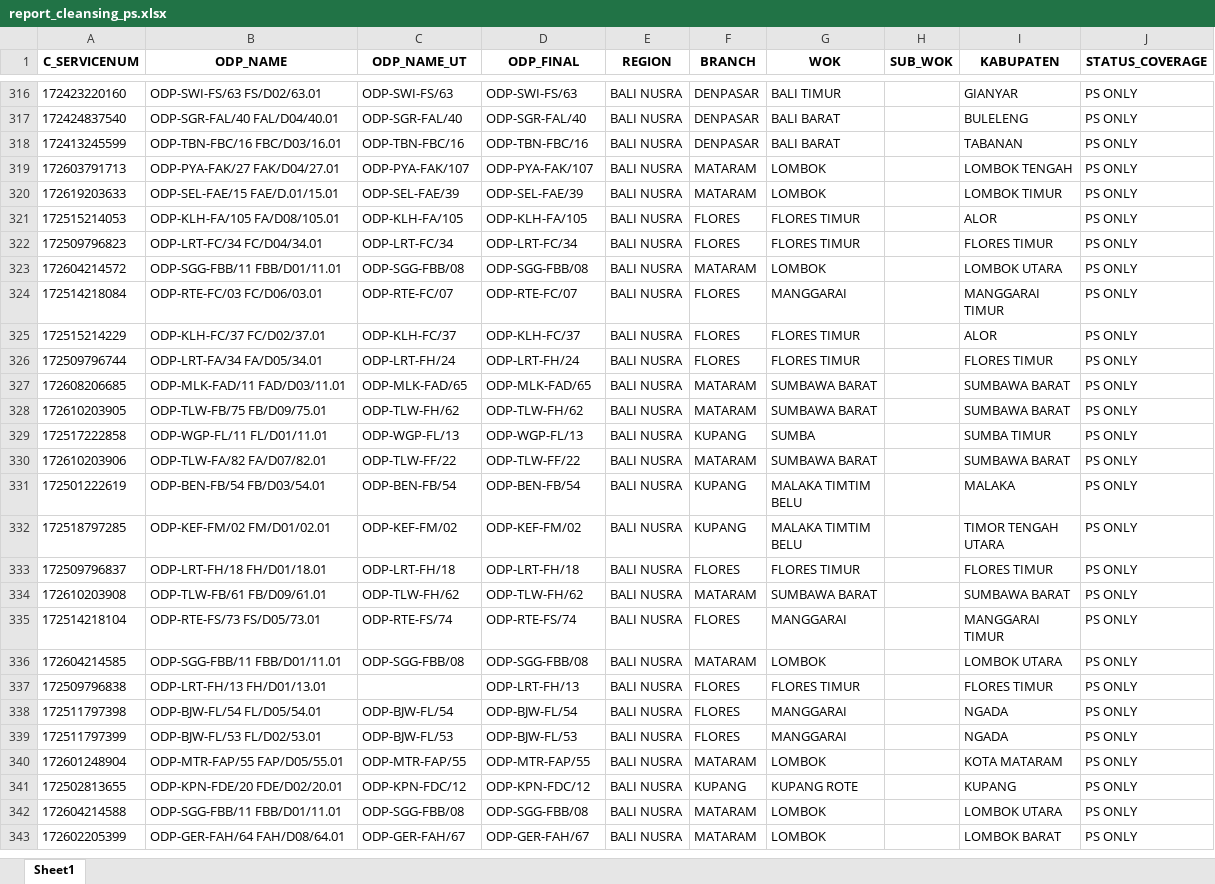
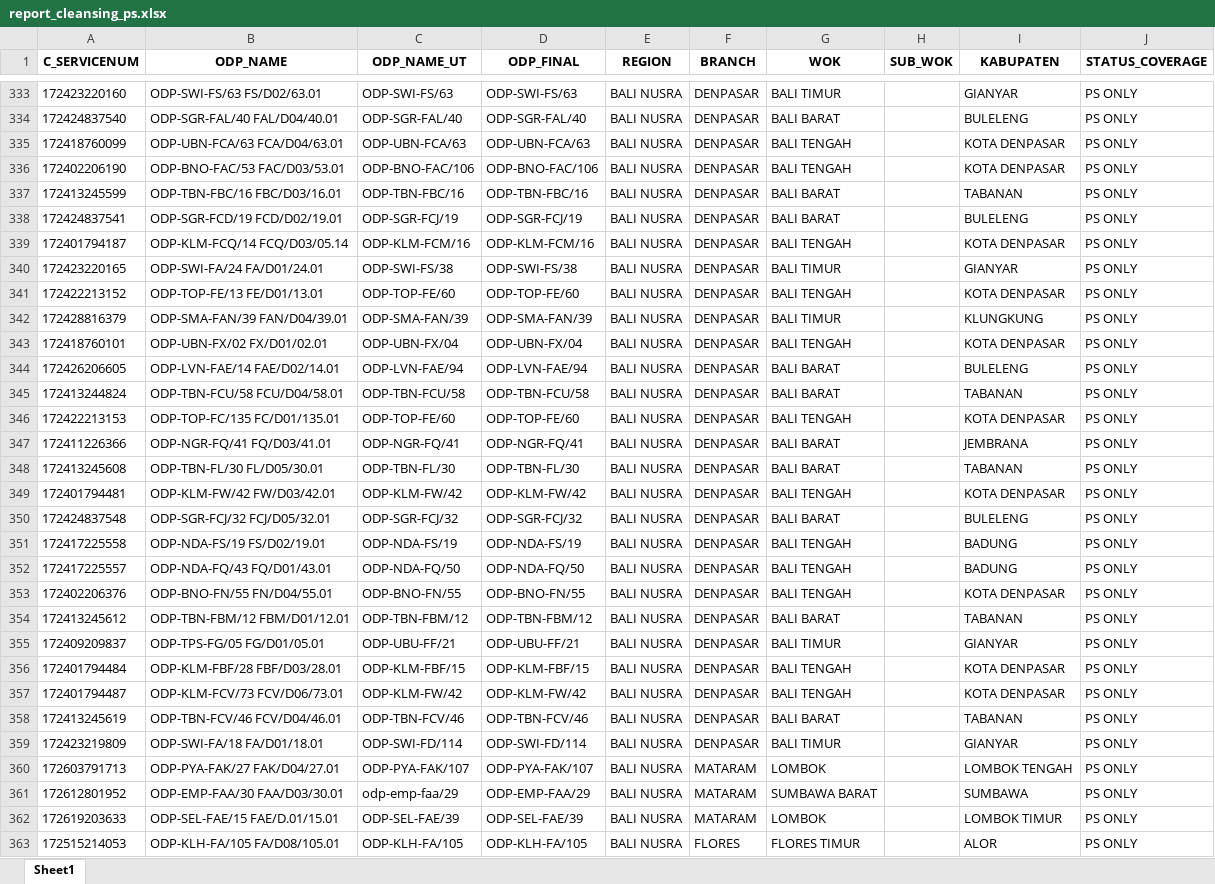
Before and after one commit to linktreehhbalnus-eng/wow_balnus, an Excel workbook: beta_12wok/report_cleansing_ps.xlsx, sheet Sheet1, drawn as a sheet; only a part is shown, gaps mark what is left out; the shorter side is filled out with more unchanged rows; values as stored, in another font and other column widths than the file's, no borders; the diff covers the shown part only; the diff names each change by its address in the sheet, - before the commit and + after, or states it on an @@ line.

```diff
--- a/beta_12wok/report_cleansing_ps.xlsx (sheet Sheet1)
+++ b/beta_12wok/report_cleansing_ps.xlsx (sheet Sheet1)
+row 335: 172418760099 | ODP-UBN-FCA/63 FCA/D04/63.01 | ODP-UBN-FCA/63 | ODP-UBN-FCA/63 | BALI NUSRA | DENPASAR | BALI TENGAH |  | KOTA DENPASAR | PS ONLY
+row 336: 172402206190 | ODP-BNO-FAC/53 FAC/D03/53.01 | ODP-BNO-FAC/106 | ODP-BNO-FAC/106 | BALI NUSRA | DENPASAR | BALI TENGAH |  | KOTA DENPASAR | PS ONLY
+row 338: 172424837541 | ODP-SGR-FCD/19 FCD/D02/19.01 | ODP-SGR-FCJ/19 | ODP-SGR-FCJ/19 | BALI NUSRA | DENPASAR | BALI BARAT |  | BULELENG | PS ONLY
+row 339: 172401794187 | ODP-KLM-FCQ/14 FCQ/D03/05.14 | ODP-KLM-FCM/16 | ODP-KLM-FCM/16 | BALI NUSRA | DENPASAR | BALI TENGAH |  | KOTA DENPASAR | PS ONLY
+row 340: 172423220165 | ODP-SWI-FA/24 FA/D01/24.01 | ODP-SWI-FS/38 | ODP-SWI-FS/38 | BALI NUSRA | DENPASAR | BALI TIMUR |  | GIANYAR | PS ONLY
+row 341: 172422213152 | ODP-TOP-FE/13 FE/D01/13.01 | ODP-TOP-FE/60 | ODP-TOP-FE/60 | BALI NUSRA | DENPASAR | BALI TENGAH |  | KOTA DENPASAR | PS ONLY
+row 342: 172428816379 | ODP-SMA-FAN/39 FAN/D04/39.01 | ODP-SMA-FAN/39 | ODP-SMA-FAN/39 | BALI NUSRA | DENPASAR | BALI TIMUR |  | KLUNGKUNG | PS ONLY
+row 343: 172418760101 | ODP-UBN-FX/02 FX/D01/02.01 | ODP-UBN-FX/04 | ODP-UBN-FX/04 | BALI NUSRA | DENPASAR | BALI TENGAH |  | KOTA DENPASAR | PS ONLY
+row 344: 172426206605 | ODP-LVN-FAE/14 FAE/D02/14.01 | ODP-LVN-FAE/94 | ODP-LVN-FAE/94 | BALI NUSRA | DENPASAR | BALI BARAT |  | BULELENG | PS ONLY
+row 345: 172413244824 | ODP-TBN-FCU/58 FCU/D04/58.01 | ODP-TBN-FCU/58 | ODP-TBN-FCU/58 | BALI NUSRA | DENPASAR | BALI BARAT |  | TABANAN | PS ONLY
+row 346: 172422213153 | ODP-TOP-FC/135 FC/D01/135.01 | ODP-TOP-FE/60 | ODP-TOP-FE/60 | BALI NUSRA | DENPASAR | BALI TENGAH |  | KOTA DENPASAR | PS ONLY
+row 347: 172411226366 | ODP-NGR-FQ/41 FQ/D03/41.01 | ODP-NGR-FQ/41 | ODP-NGR-FQ/41 | BALI NUSRA | DENPASAR | BALI BARAT |  | JEMBRANA | PS ONLY
+row 348: 172413245608 | ODP-TBN-FL/30 FL/D05/30.01 | ODP-TBN-FL/30 | ODP-TBN-FL/30 | BALI NUSRA | DENPASAR | BALI BARAT |  | TABANAN | PS ONLY
+row 349: 172401794481 | ODP-KLM-FW/42 FW/D03/42.01 | ODP-KLM-FW/42 | ODP-KLM-FW/42 | BALI NUSRA | DENPASAR | BALI TENGAH |  | KOTA DENPASAR | PS ONLY
+row 350: 172424837548 | ODP-SGR-FCJ/32 FCJ/D05/32.01 | ODP-SGR-FCJ/32 | ODP-SGR-FCJ/32 | BALI NUSRA | DENPASAR | BALI BARAT |  | BULELENG | PS ONLY
+row 351: 172417225558 | ODP-NDA-FS/19 FS/D02/19.01 | ODP-NDA-FS/19 | ODP-NDA-FS/19 | BALI NUSRA | DENPASAR | BALI TENGAH |  | BADUNG | PS ONLY
+row 352: 172417225557 | ODP-NDA-FQ/43 FQ/D01/43.01 | ODP-NDA-FQ/50 | ODP-NDA-FQ/50 | BALI NUSRA | DENPASAR | BALI TENGAH |  | BADUNG | PS ONLY
+row 353: 172402206376 | ODP-BNO-FN/55 FN/D04/55.01 | ODP-BNO-FN/55 | ODP-BNO-FN/55 | BALI NUSRA | DENPASAR | BALI TENGAH |  | KOTA DENPASAR | PS ONLY
+row 354: 172413245612 | ODP-TBN-FBM/12 FBM/D01/12.01 | ODP-TBN-FBM/12 | ODP-TBN-FBM/12 | BALI NUSRA | DENPASAR | BALI BARAT |  | TABANAN | PS ONLY
+row 355: 172409209837 | ODP-TPS-FG/05 FG/D01/05.01 | ODP-UBU-FF/21 | ODP-UBU-FF/21 | BALI NUSRA | DENPASAR | BALI TIMUR |  | GIANYAR | PS ONLY
+row 356: 172401794484 | ODP-KLM-FBF/28 FBF/D03/28.01 | ODP-KLM-FBF/15 | ODP-KLM-FBF/15 | BALI NUSRA | DENPASAR | BALI TENGAH |  | KOTA DENPASAR | PS ONLY
+row 357: 172401794487 | ODP-KLM-FCV/73 FCV/D06/73.01 | ODP-KLM-FW/42 | ODP-KLM-FW/42 | BALI NUSRA | DENPASAR | BALI TENGAH |  | KOTA DENPASAR | PS ONLY
+row 358: 172413245619 | ODP-TBN-FCV/46 FCV/D04/46.01 | ODP-TBN-FCV/46 | ODP-TBN-FCV/46 | BALI NUSRA | DENPASAR | BALI BARAT |  | TABANAN | PS ONLY
+row 359: 172423219809 | ODP-SWI-FA/18 FA/D01/18.01 | ODP-SWI-FD/114 | ODP-SWI-FD/114 | BALI NUSRA | DENPASAR | BALI TIMUR |  | GIANYAR | PS ONLY
+row 361: 172612801952 | ODP-EMP-FAA/30 FAA/D03/30.01 | odp-emp-faa/29 | ODP-EMP-FAA/29 | BALI NUSRA | MATARAM | SUMBAWA BARAT |  | SUMBAWA | PS ONLY
```
Also changed, not shown: 96 added rows elsewhere in this sheet, beta_12wok/detail_odp_black_special_value.xlsx, beta_12wok/summary_odp_black_special_value_hq.xlsx, 9 other files.
